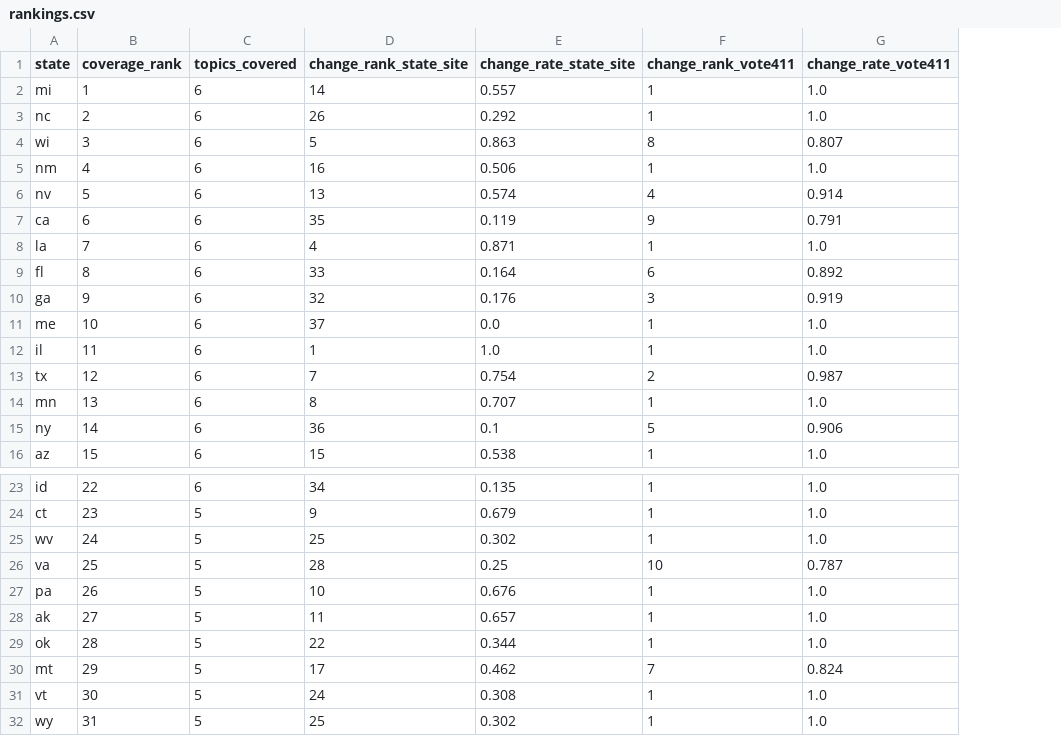
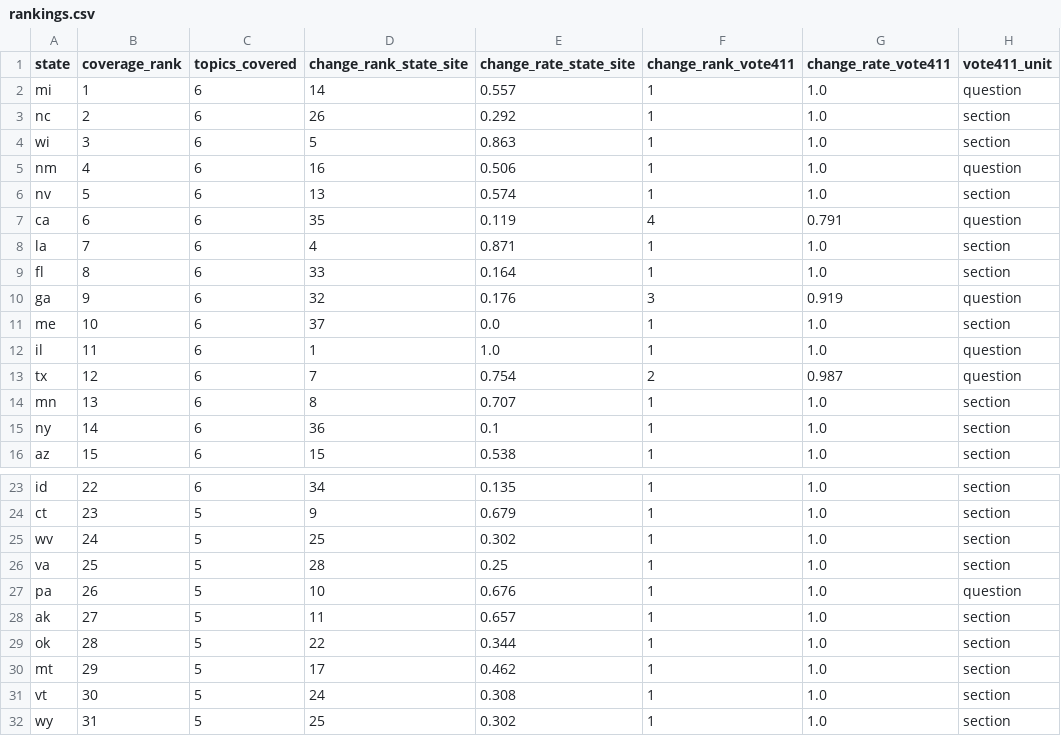
Before and after one commit to CEASLEY803/voter-faqs-2026, a CSV file: data/2026/analysis/rankings.csv, drawn as a sheet; only a part is shown, gaps mark what is left out; the diff names each change by its address in the sheet, - before the commit and + after, or states it on an @@ line.

```diff
--- a/data/2026/analysis/rankings.csv
+++ b/data/2026/analysis/rankings.csv
+column H (vote411_unit), rows 2-16: question | section | section | question | section | question | section | section | question | section | question | question | section | section | section; rows 23-32: section | section | section | section | question | section | section | section | section | section
-F4 (change_rank_vote411): 8
+F4 (change_rank_vote411): 1
-G4 (change_rate_vote411): 0.807
+G4 (change_rate_vote411): 1.0
-F6 (change_rank_vote411): 4
+F6 (change_rank_vote411): 1
-G6 (change_rate_vote411): 0.914
+G6 (change_rate_vote411): 1.0
-F7 (change_rank_vote411): 9
+F7 (change_rank_vote411): 4
-F9 (change_rank_vote411): 6
+F9 (change_rank_vote411): 1
-G9 (change_rate_vote411): 0.892
+G9 (change_rate_vote411): 1.0
-F15 (change_rank_vote411): 5
+F15 (change_rank_vote411): 1
-G15 (change_rate_vote411): 0.906
+G15 (change_rate_vote411): 1.0
-F26 (change_rank_vote411): 10
+F26 (change_rank_vote411): 1
-G26 (change_rate_vote411): 0.787
+G26 (change_rate_vote411): 1.0
-F30 (change_rank_vote411): 7
+F30 (change_rank_vote411): 1
-G30 (change_rate_vote411): 0.824
+G30 (change_rate_vote411): 1.0
```
Also changed, not shown: data/2026/analysis/comparison/summary.csv, data/2026/analysis/per_state.csv, 53 other files.
